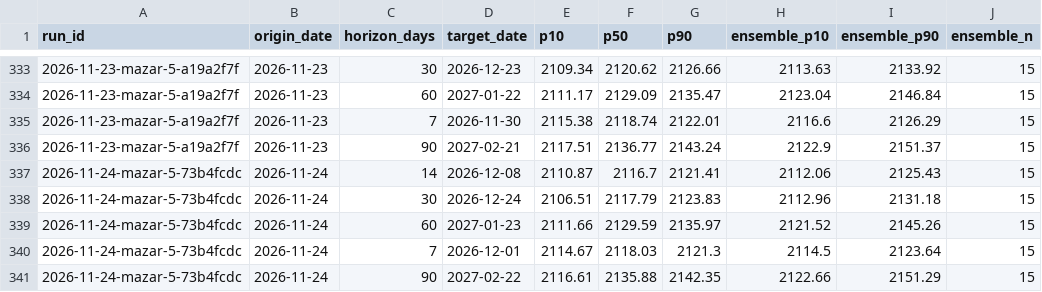
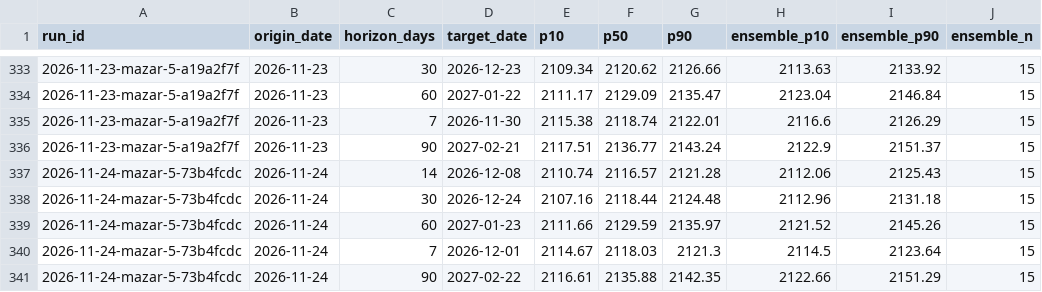
Before and after one commit to rengarcia/hydro-look, a CSV file: data/curated/forecast_values/2026.csv, drawn as a sheet; only a part is shown, gaps mark what is left out; the diff names each change by its address in the sheet, - before the commit and + after, or states it on an @@ line.

```diff
--- a/data/curated/forecast_values/2026.csv
+++ b/data/curated/forecast_values/2026.csv
-E337 (p10): 2110.87
+E337 (p10): 2110.74
-F337 (p50): 2116.7
+F337 (p50): 2116.57
-G337 (p90): 2121.41
+G337 (p90): 2121.28
-E338 (p10): 2106.51
+E338 (p10): 2107.16
-F338 (p50): 2117.79
+F338 (p50): 2118.44
-G338 (p90): 2123.83
+G338 (p90): 2124.48
```
Also changed, not shown: data/curated/adequacy_runs/2026.csv, data/curated/forecast_runs/2026.csv, 7 other files.
